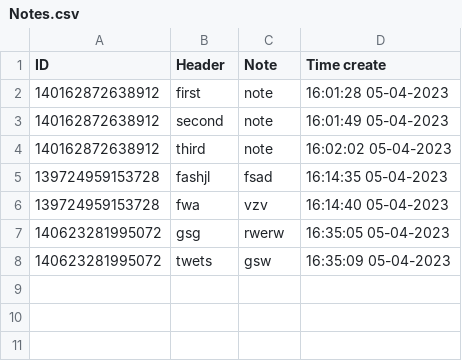
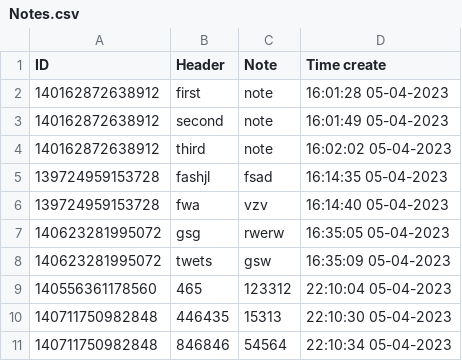
Before and after one commit to fedotoff144/HomeWork, a CSV file: IntermediateCertification/Python/NoteProject/Notes/Notes.csv, drawn as a sheet.

```diff
--- a/IntermediateCertification/Python/NoteProject/Notes/Notes.csv
+++ b/IntermediateCertification/Python/NoteProject/Notes/Notes.csv
@@ -8 +8,4 @@ ID;Header;Note;Time create
 140623281995072;twets;gsw;16:35:09 05-04-2023
+140556361178560;465;123312;22:10:04 05-04-2023
+140711750982848;446435;15313;22:10:30 05-04-2023
+140711750982848;846846;54564;22:10:34 05-04-2023
```
Also changed, not shown: 4 other files.
